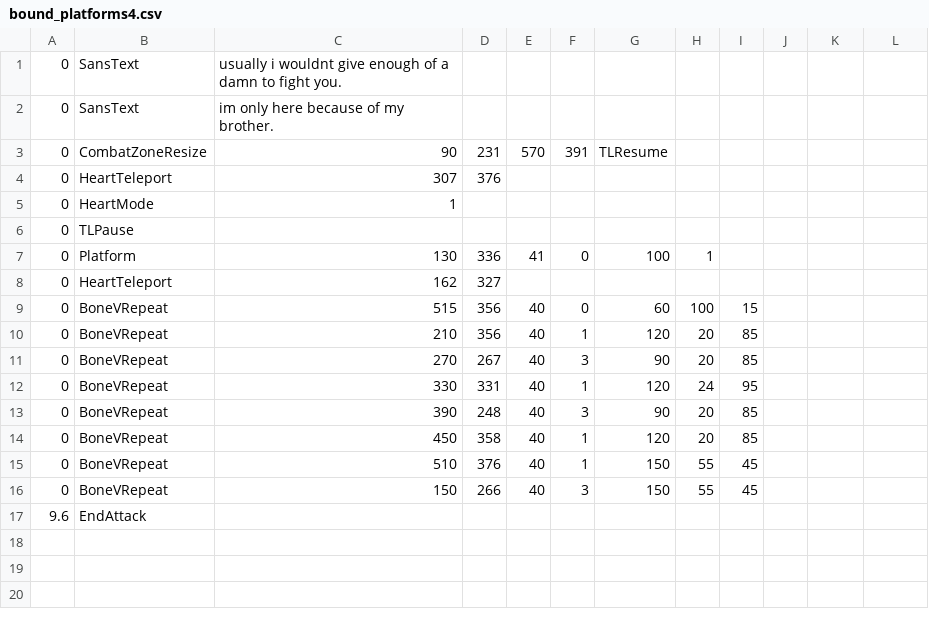
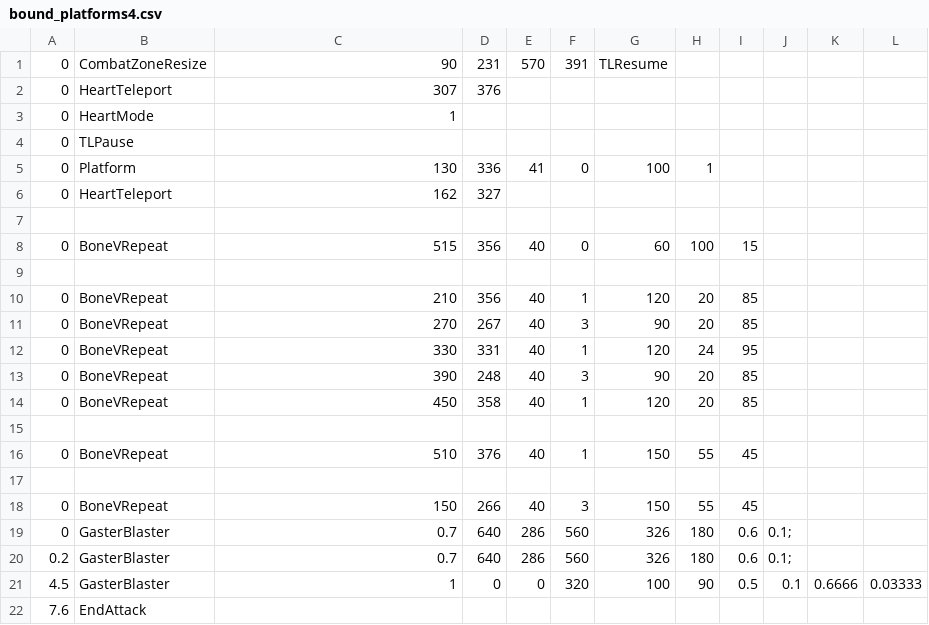
Before and after one commit to GCWingo/BoundFight, a CSV file: bound_platforms4.csv, drawn as a sheet.

Commit message:
Update bound_platforms4.csv

```diff
--- a/bound_platforms4.csv
+++ b/bound_platforms4.csv
@@ -1,3 +1 @@
-0,SansText,usually i wouldnt give              enough of a damn to                         fight you.,,,,
-0,SansText,im only here because                       of my brother.,,,,
 0,CombatZoneResize,90,231,570,391,TLResume,,
@@ -8,3 +6,5 @@
 0,HeartTeleport,162,327,,,,,
+
 0,BoneVRepeat,515,356,40,0,60,100,15
+
 0,BoneVRepeat,210,356,40,1,120,20,85
@@ -14,4 +14,9 @@
 0,BoneVRepeat,450,358,40,1,120,20,85
+
 0,BoneVRepeat,510,376,40,1,150,55,45
+
 0,BoneVRepeat,150,266,40,3,150,55,45
-9.6,EndAttack,,,,,,,
+0,GasterBlaster,0.7,640,286,560,326,180,0.6,0.1;
+0.2,GasterBlaster,0.7,640,286,560,326,180,0.6,0.1;
+4.5,GasterBlaster,1,0,0,320,100,90,0.5,0.1,0.6666,0.03333
+7.6,EndAttack,,,,,,,
```
